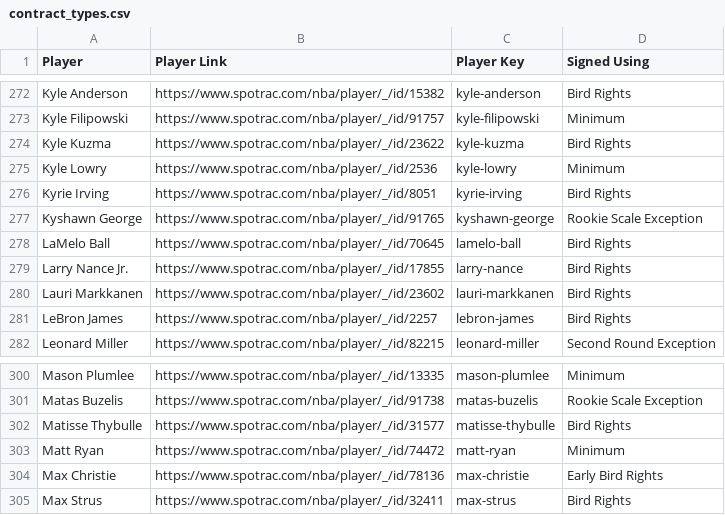
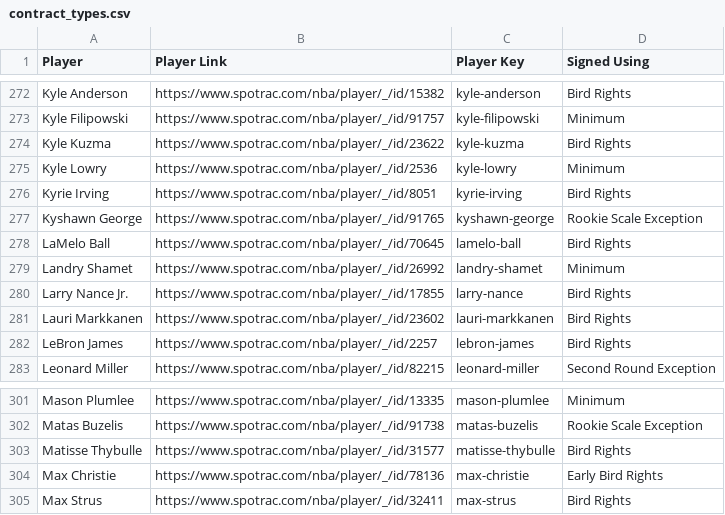
Before and after one commit to b-harr/dmcb, a CSV file: data/contract_types.csv, drawn as a sheet; only a part is shown, gaps mark what is left out.

Commit message:
Added Landry Shamet, removed Matt Ryan

```diff
--- a/data/contract_types.csv
+++ b/data/contract_types.csv
@@ -278,2 +278,3 @@ Kyshawn George,https://www.spotrac.com/nba/player/_/id/91765,kyshawn-george,Rook
 LaMelo Ball,https://www.spotrac.com/nba/player/_/id/70645,lamelo-ball,Bird Rights
+Landry Shamet,https://www.spotrac.com/nba/player/_/id/26992,landry-shamet,Minimum
 Larry Nance Jr.,https://www.spotrac.com/nba/player/_/id/17855,larry-nance,Bird Rights
@@ -302,3 +303,2 @@ Matas Buzelis,https://www.spotrac.com/nba/player/_/id/91738,matas-buzelis,Rookie
 Matisse Thybulle,https://www.spotrac.com/nba/player/_/id/31577,matisse-thybulle,Bird Rights
-Matt Ryan,https://www.spotrac.com/nba/player/_/id/74472,matt-ryan,Minimum
 Max Christie,https://www.spotrac.com/nba/player/_/id/78136,max-christie,Early Bird Rights
```
